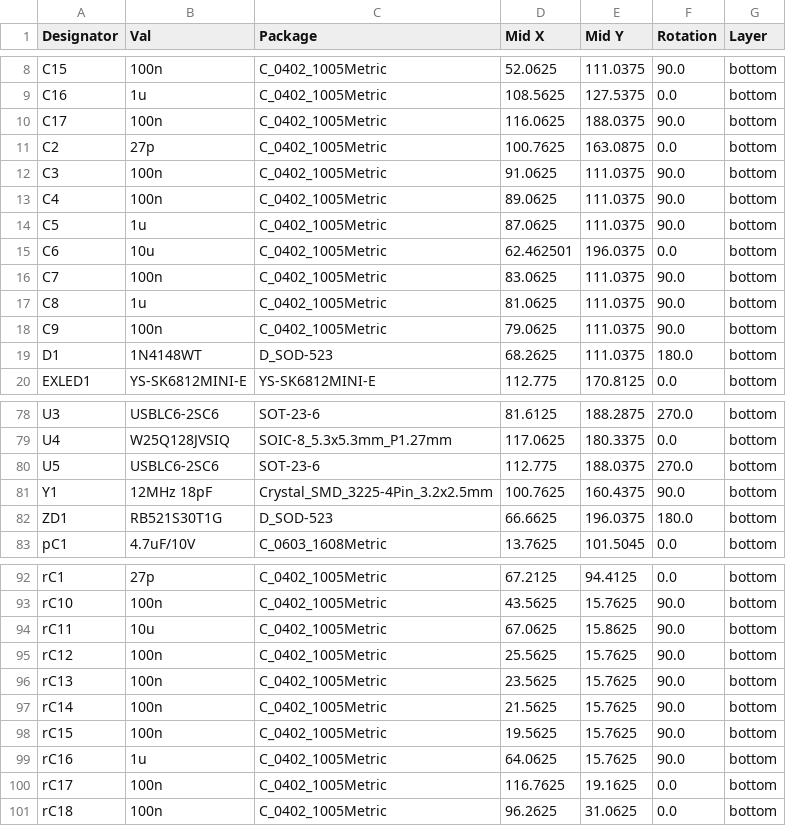
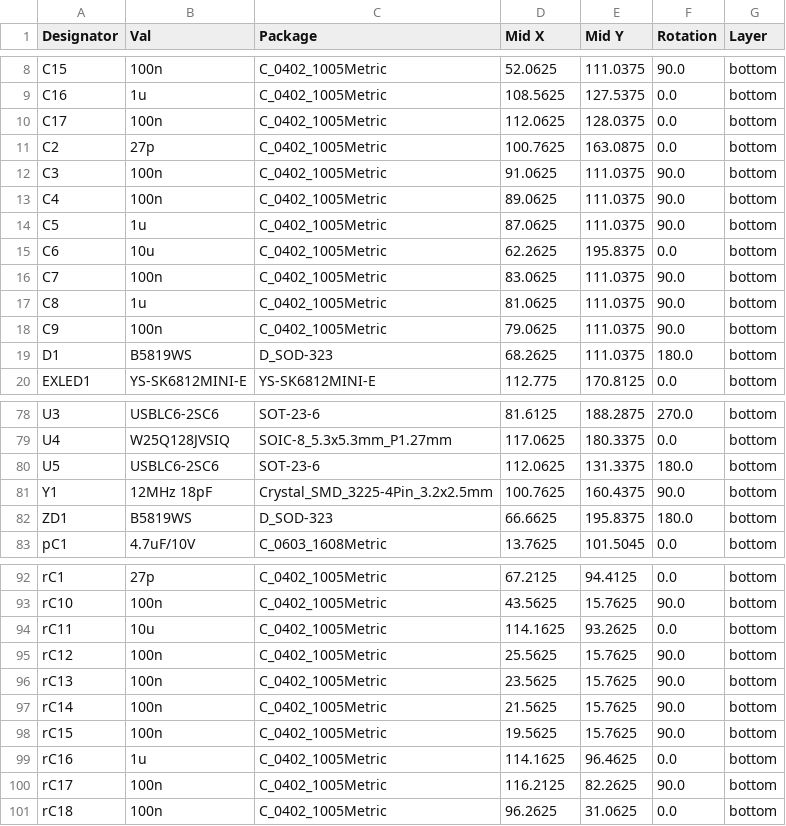
Before and after one commit to oktntko/curcur40, a CSV file: pcbs/panel/jlcpcb/production_files/CPL-curcur40-panel-3in1.csv, drawn as a sheet; only a part is shown, gaps mark what is left out; the diff covers the shown part only.

```diff
--- a/pcbs/panel/jlcpcb/production_files/CPL-curcur40-panel-3in1.csv
+++ b/pcbs/panel/jlcpcb/production_files/CPL-curcur40-panel-3in1.csv
@@ -9,3 +9,3 @@ C15,100n,C_0402_1005Metric,52.0625,111.0375,90.0,bottom
 C16,1u,C_0402_1005Metric,108.5625,127.5375,0.0,bottom
-C17,100n,C_0402_1005Metric,116.0625,188.0375,90.0,bottom
+C17,100n,C_0402_1005Metric,112.0625,128.0375,0.0,bottom
 C2,27p,C_0402_1005Metric,100.7625,163.0875,0.0,bottom
@@ -14,3 +14,3 @@ C4,100n,C_0402_1005Metric,89.0625,111.0375,90.0,bottom
 C5,1u,C_0402_1005Metric,87.0625,111.0375,90.0,bottom
-C6,10u,C_0402_1005Metric,62.462501,196.0375,0.0,bottom
+C6,10u,C_0402_1005Metric,62.2625,195.8375,0.0,bottom
 C7,100n,C_0402_1005Metric,83.0625,111.0375,90.0,bottom
@@ -18,3 +18,3 @@ C8,1u,C_0402_1005Metric,81.0625,111.0375,90.0,bottom
 C9,100n,C_0402_1005Metric,79.0625,111.0375,90.0,bottom
-D1,1N4148WT,D_SOD-523,68.2625,111.0375,180.0,bottom
+D1,B5819WS,D_SOD-323,68.2625,111.0375,180.0,bottom
 EXLED1,YS-SK6812MINI-E,YS-SK6812MINI-E,112.775,170.8125,0.0,bottom
@@ -79,5 +79,5 @@ U3,USBLC6-2SC6,SOT-23-6,81.6125,188.2875,270.0,bottom
 U4,W25Q128JVSIQ,SOIC-8_5.3x5.3mm_P1.27mm,117.0625,180.3375,0.0,bottom
-U5,USBLC6-2SC6,SOT-23-6,112.775,188.0375,270.0,bottom
+U5,USBLC6-2SC6,SOT-23-6,112.0625,131.3375,180.0,bottom
 Y1,12MHz 18pF,Crystal_SMD_3225-4Pin_3.2x2.5mm,100.7625,160.4375,90.0,bottom
-ZD1,RB521S30T1G,D_SOD-523,66.6625,196.0375,180.0,bottom
+ZD1,B5819WS,D_SOD-323,66.6625,195.8375,180.0,bottom
 pC1,4.7uF/10V,C_0603_1608Metric,13.7625,101.5045,0.0,bottom
@@ -93,3 +93,3 @@ rC1,27p,C_0402_1005Metric,67.2125,94.4125,0.0,bottom
 rC10,100n,C_0402_1005Metric,43.5625,15.7625,90.0,bottom
-rC11,10u,C_0402_1005Metric,67.0625,15.8625,90.0,bottom
+rC11,10u,C_0402_1005Metric,114.1625,93.2625,0.0,bottom
 rC12,100n,C_0402_1005Metric,25.5625,15.7625,90.0,bottom
@@ -98,4 +98,4 @@ rC14,100n,C_0402_1005Metric,21.5625,15.7625,90.0,bottom
 rC15,100n,C_0402_1005Metric,19.5625,15.7625,90.0,bottom
-rC16,1u,C_0402_1005Metric,64.0625,15.7625,90.0,bottom
-rC17,100n,C_0402_1005Metric,116.7625,19.1625,0.0,bottom
+rC16,1u,C_0402_1005Metric,114.1625,96.4625,0.0,bottom
+rC17,100n,C_0402_1005Metric,116.2125,82.2625,90.0,bottom
 rC18,100n,C_0402_1005Metric,96.2625,31.0625,0.0,bottom
```
Also changed, not shown: 11 edited cells elsewhere in this file, pcbs/left/jlcpcb/production_files/BOM-curcur40-left.csv, pcbs/left/jlcpcb/production_files/CPL-curcur40-left.csv, 13 other files.
